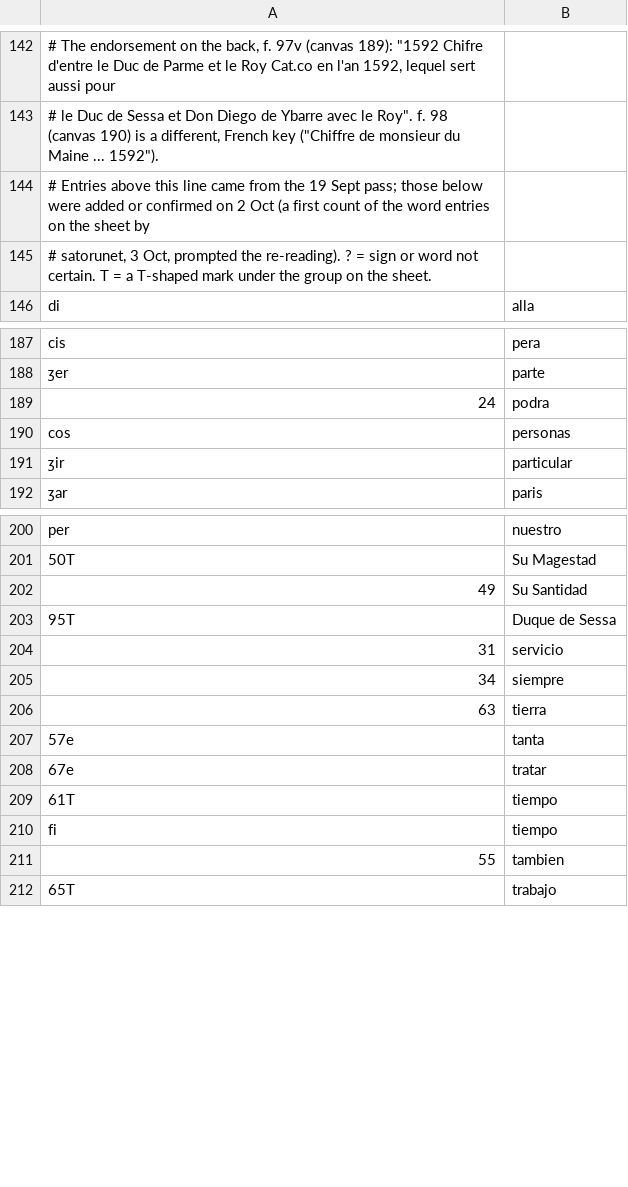
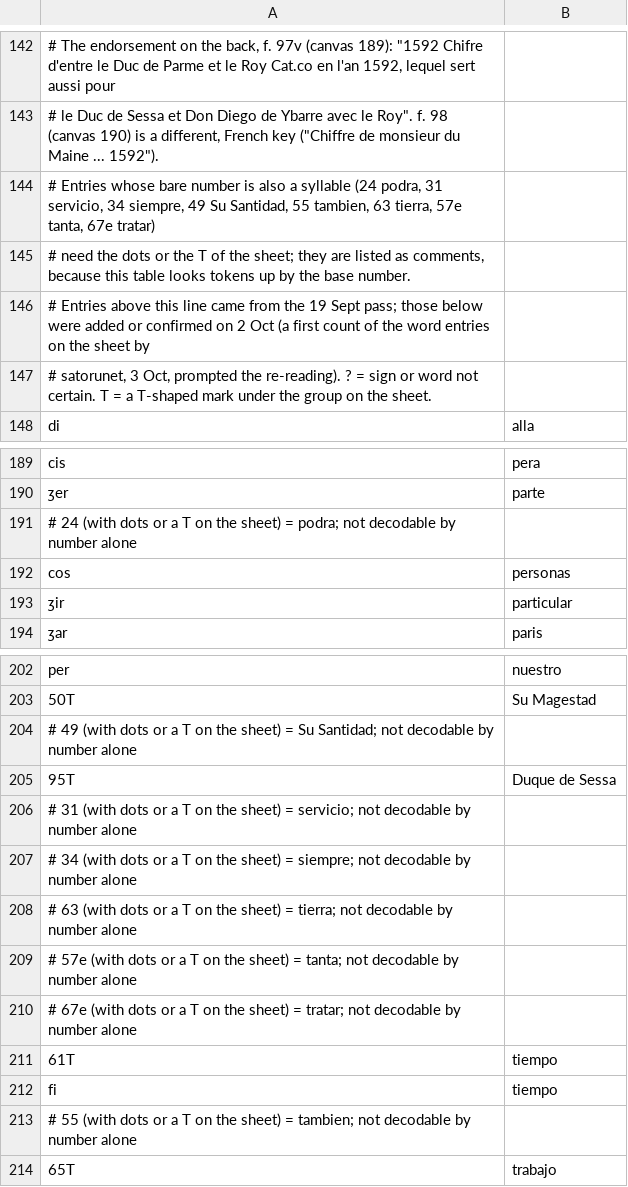
Before and after one commit to Feyseel/cyphersolver, a TSV file: targets/sessa1593/key92.tsv, drawn as a sheet; only a part is shown, gaps mark what is left out; removed rows and columns are numbered as before the commit, all else as after; the diff names each change by its address in the sheet, - before the commit and + after, or states it on an @@ line.

```diff
--- a/targets/sessa1593/key92.tsv
+++ b/targets/sessa1593/key92.tsv
+row 144: # Entries whose bare number is also a syllable (24 podra, 31 servicio, 34 siempre, 49 Su Santidad, 55 tambien, 63 tierra, 57e tanta, 67e tratar)
+row 145: # need the dots or the T of the sheet; they are listed as comments, because this table looks tokens up by the base number.
-row 189: 24 | podra
+row 191: # 24 (with dots or a T on the sheet) = podra; not decodable by number alone
-row 202: 49 | Su Santidad
+row 204: # 49 (with dots or a T on the sheet) = Su Santidad; not decodable by number alone
-row 204: 31 | servicio
-row 205: 34 | siempre
-row 206: 63 | tierra
-row 207: 57e | tanta
-row 208: 67e | tratar
+row 206: # 31 (with dots or a T on the sheet) = servicio; not decodable by number alone
+row 207: # 34 (with dots or a T on the sheet) = siempre; not decodable by number alone
+row 208: # 63 (with dots or a T on the sheet) = tierra; not decodable by number alone
+row 209: # 57e (with dots or a T on the sheet) = tanta; not decodable by number alone
+row 210: # 67e (with dots or a T on the sheet) = tratar; not decodable by number alone
-row 211: 55 | tambien
+row 213: # 55 (with dots or a T on the sheet) = tambien; not decodable by number alone
```
Also changed, not shown: 3 other files.
